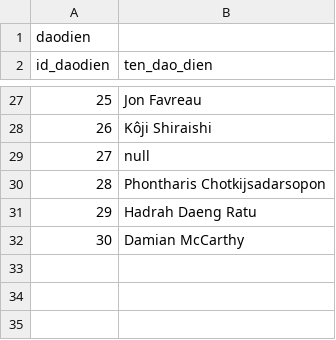
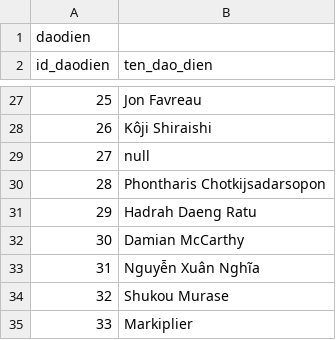
Before and after one commit to duytan055/WebBooking, a CSV file: excel/daodien.csv, drawn as a sheet; only a part is shown, gaps mark what is left out; the diff names each change by its address in the sheet, - before the commit and + after, or states it on an @@ line.

```diff
--- a/excel/daodien.csv
+++ b/excel/daodien.csv
+row 33: 31 | Nguyễn Xuân Nghĩa
+row 34: 32 | Shukou Murase
+row 35: 33 | Markiplier
```
Also changed, not shown: excel/dienvien.csv, excel/phim.csv.
